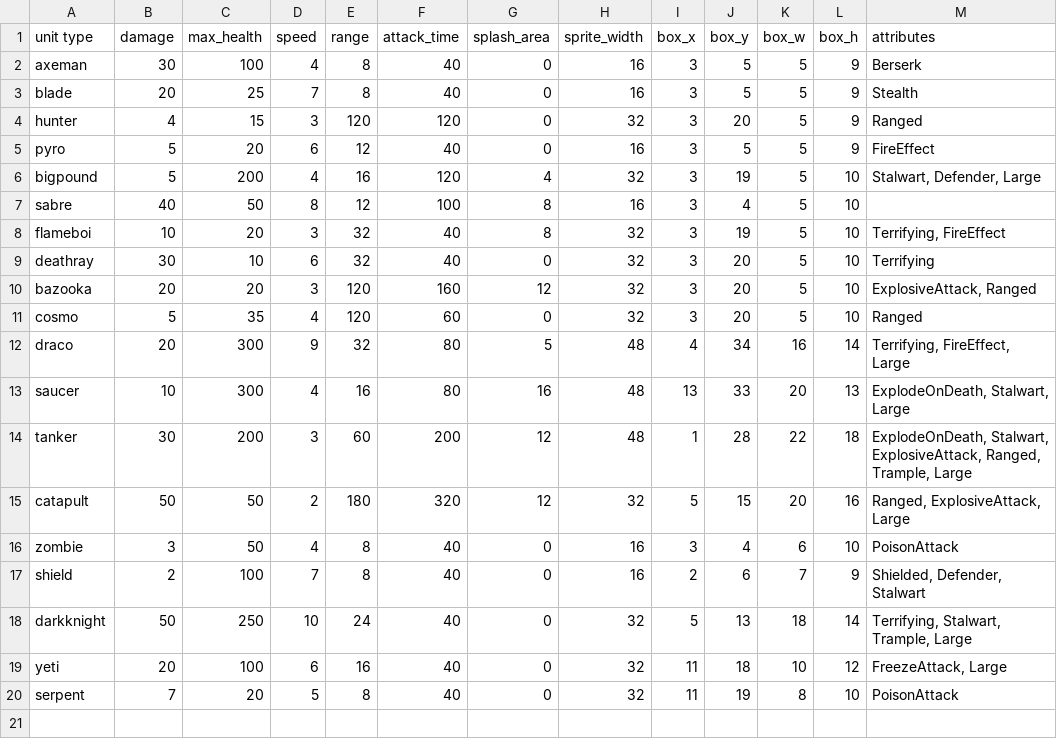
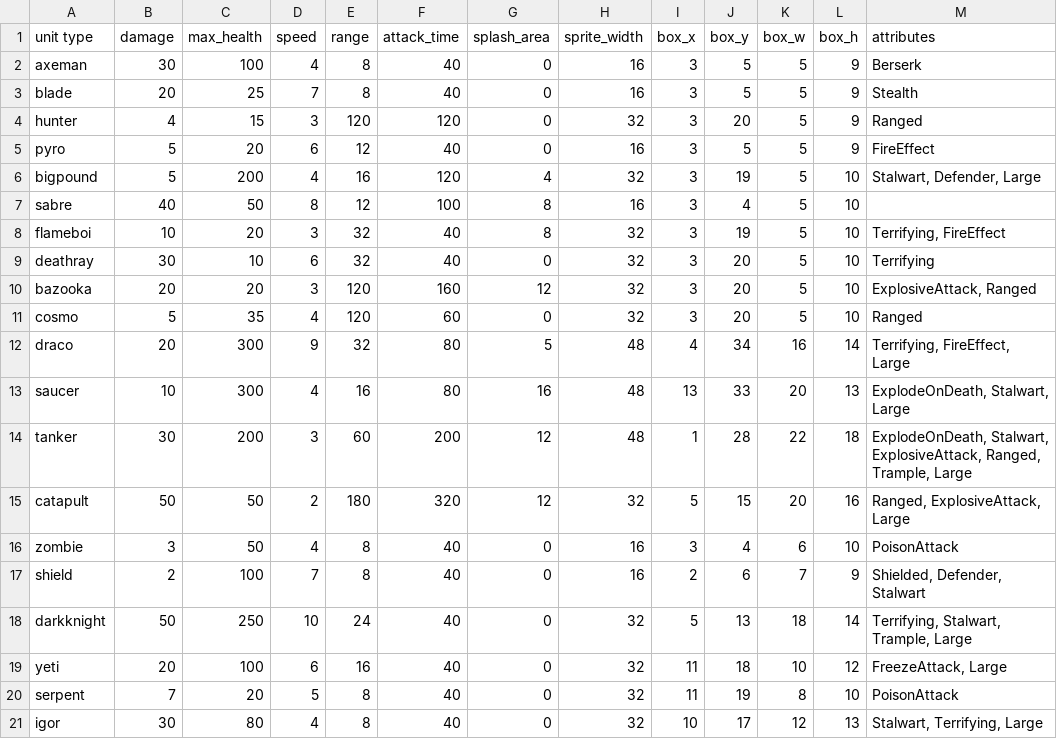
Before and after one commit to super-turbo-society/turbo-demos, a CSV file: pixel-wars/resources/unit-data.csv, drawn as a sheet.

Commit message:
Added igor

```diff
--- a/pixel-wars/resources/unit-data.csv
+++ b/pixel-wars/resources/unit-data.csv
@@ -20 +20,2 @@ yeti,20,100,6,16,40,0,32,11,18,10,12,"FreezeAttack, Large"
 serpent,7,20,5,8,40,0,32,11,19,8,10,"PoisonAttack"
+igor,30,80,4,8,40,0,32,10,17,12,13,"Stalwart, Terrifying, Large"
```
Also changed, not shown: 5 other files.
